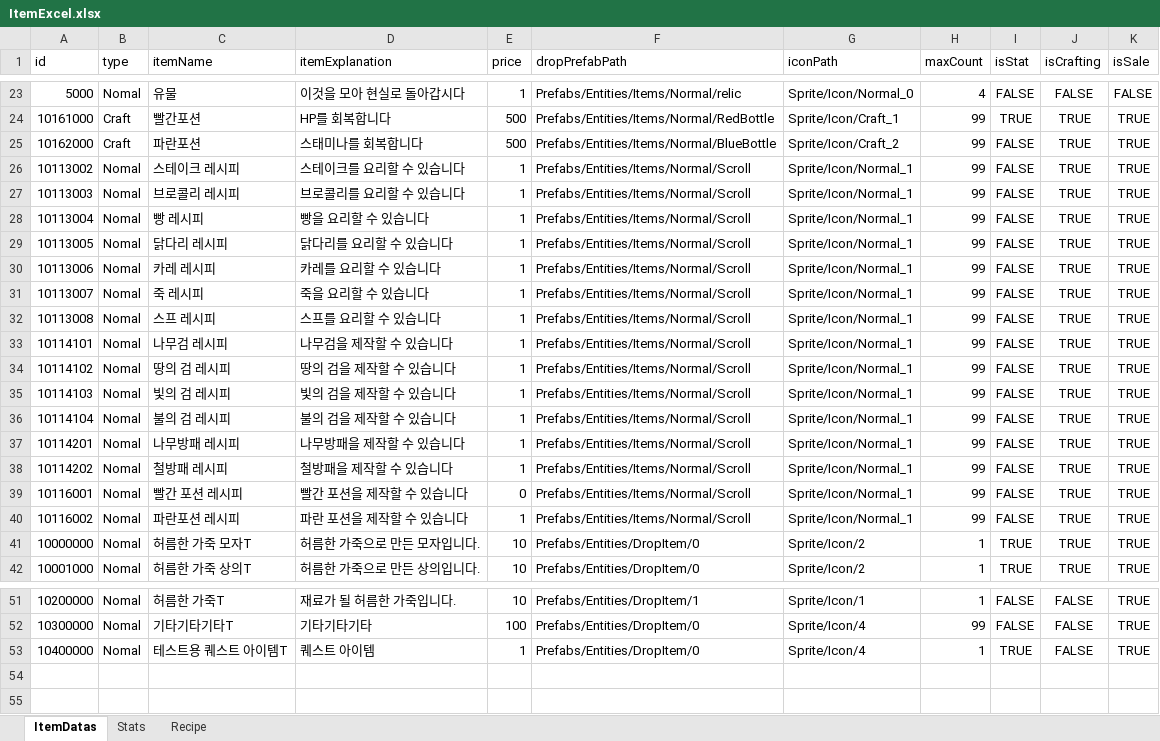
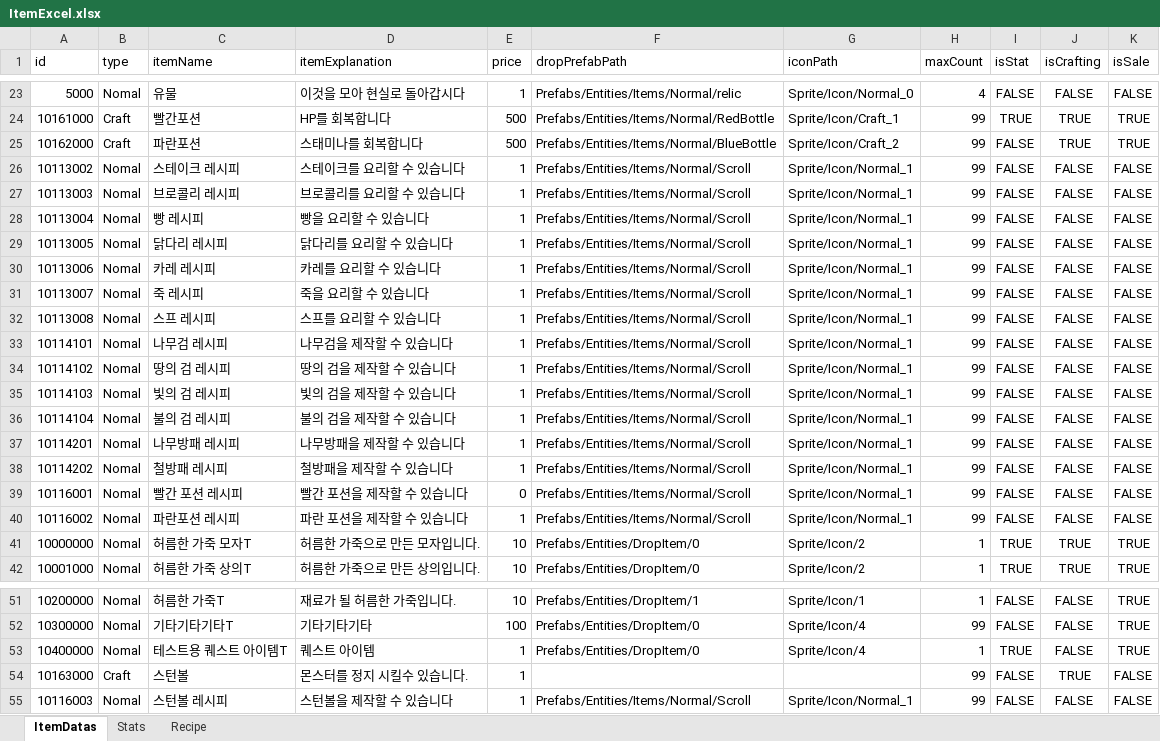
Before and after one commit to noyyo/EscapeIsekai, an Excel workbook: Assets/Resources/ItemData/ItemExcel.xlsx, sheet ItemDatas, drawn as a sheet; only a part is shown, gaps mark what is left out; values as stored, in another font and other column widths than the file's, no borders; the diff names each change by its address in the sheet, - before the commit and + after, or states it on an @@ line.

```diff
--- a/Assets/Resources/ItemData/ItemExcel.xlsx (sheet ItemDatas)
+++ b/Assets/Resources/ItemData/ItemExcel.xlsx (sheet ItemDatas)
-J26:J40 (isCrafting): TRUE
+J26:J40 (isCrafting): FALSE
-K26:K40 (isSale): TRUE
+K26:K40 (isSale): FALSE
+row 54: 10163000 | Craft | 스턴볼 | 몬스터를 정지 시킬수 있습니다. | 1 |  |  | 99 | FALSE | TRUE | FALSE
+row 55: 10116003 | Nomal | 스턴볼 레시피 | 스턴볼을 제작할 수 있습니다 | 1 | Prefabs/Entities/Items/Normal/Scroll | Sprite/Icon/Normal_1 | 99 | FALSE | FALSE | FALSE
```
Also changed, not shown: sheet Recipe, 7 other files.
